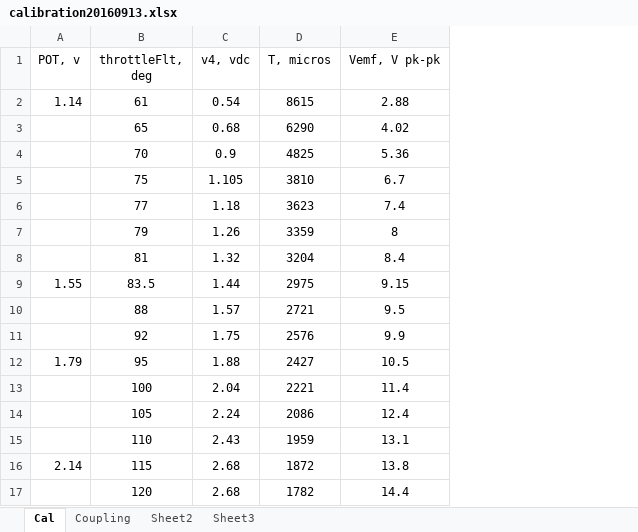
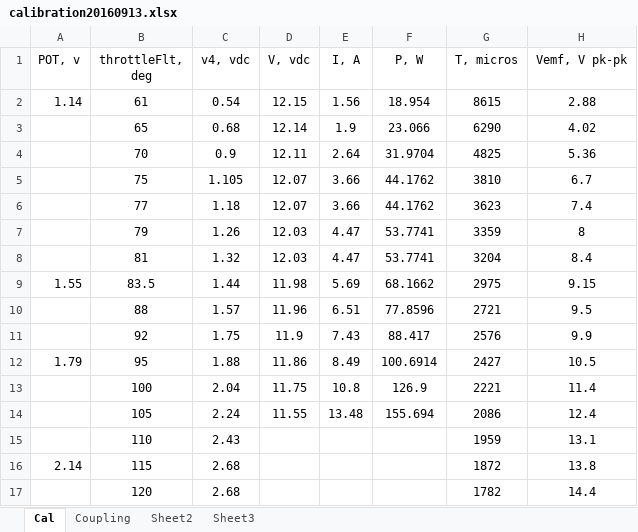
Before and after one commit to davegutz/ESC, an Excel workbook: myESC-Particle-DEV/saves/calibration20160913.xlsx, sheet Cal, drawn as a sheet; only a part is shown; values as stored, in another font and other column widths than the file's, no borders; charts and pictures not drawn; the diff names each change by its address in the sheet, - before the commit and + after, or states it on an @@ line.

```diff
--- a/myESC-Particle-DEV/saves/calibration20160913.xlsx (sheet Cal)
+++ b/myESC-Particle-DEV/saves/calibration20160913.xlsx (sheet Cal)
+column D (V, vdc), rows 2-14: 12.15 | 12.14 | 12.11 | 12.07 | 12.07 | 12.03 | 12.03 | 11.98 | 11.96 | 11.9 | 11.86 | 11.75 | 11.55
+column E (I, A), rows 2-14: 1.56 | 1.9 | 2.64 | 3.66 | 3.66 | 4.47 | 4.47 | 5.69 | 6.51 | 7.43 | 8.49 | 10.8 | 13.48
+column F (P, W), rows 2-14: 18.954 | 23.066 | 31.9704 | 44.1762 | 44.1762 | 53.7741 | 53.7741 | 68.1662 | 77.8596 | 88.417 | 100.6914 | 126.9 | 155.694
```
Also changed, not shown: formulas that keep their value, charts or pictures, 2 other files.
